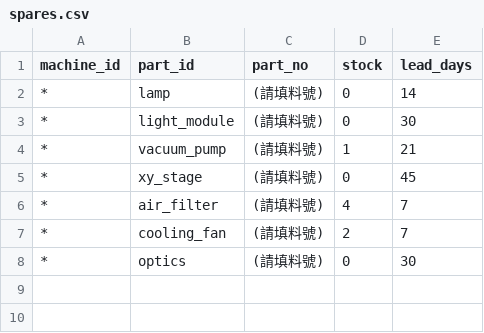
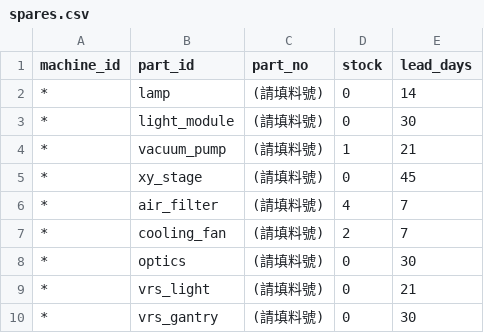
Before and after one commit to egwork77-ctrl/Yc-, a CSV file: samples/spares.csv, drawn as a sheet.

```diff
--- a/samples/spares.csv
+++ b/samples/spares.csv
@@ -8 +8,3 @@ machine_id,part_id,part_no,stock,lead_days
 *,optics,(請填料號),0,30
+*,vrs_light,(請填料號),0,21
+*,vrs_gantry,(請填料號),0,30
```
Also changed, not shown: 13 other files.
